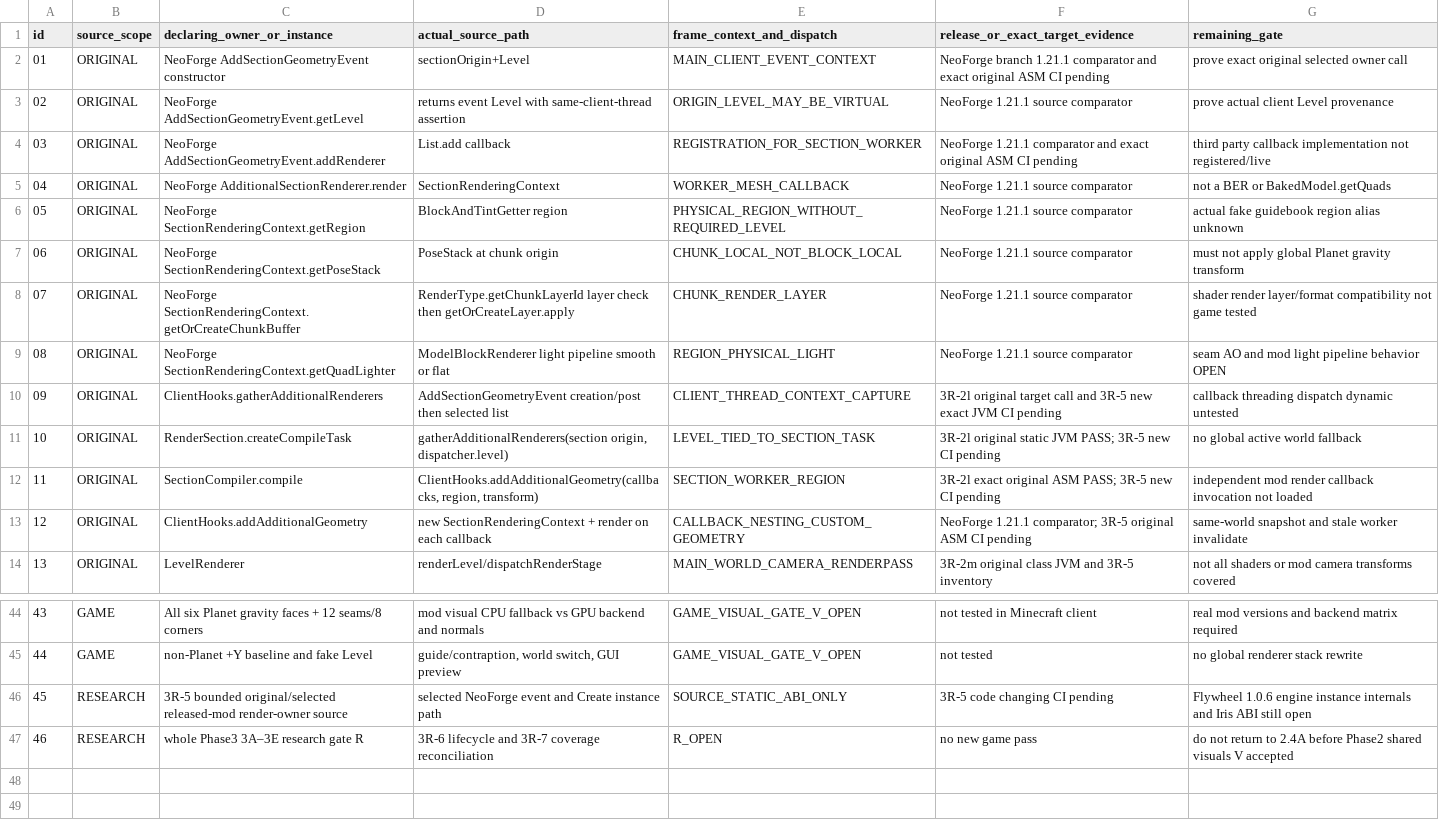
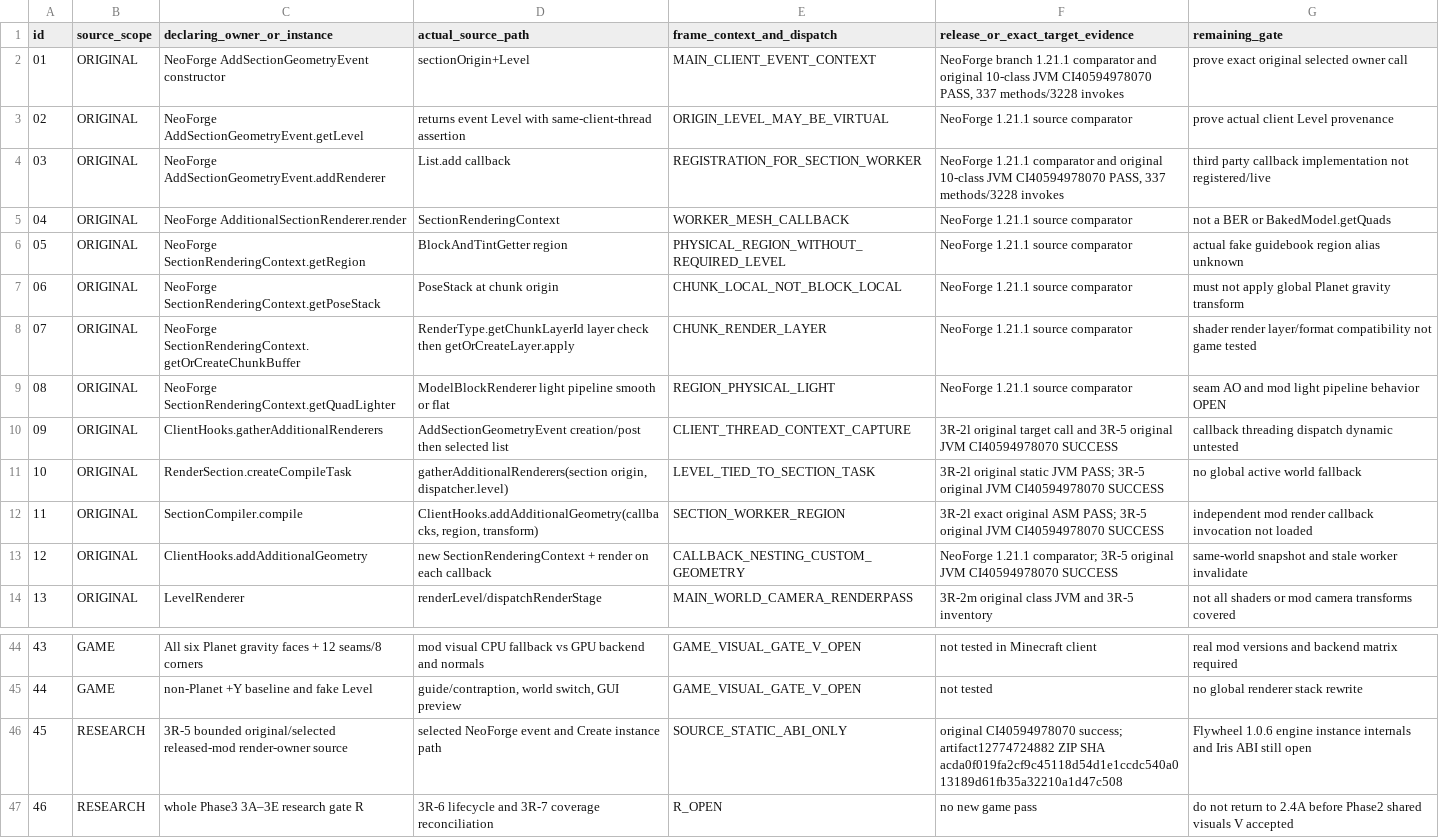
Before and after one commit to Abbygree11/Planetary, a TSV file: docs/research/PHASE3_R5_INDEPENDENT_GEOMETRY_FLYWHEEL_IRIS_OWNER_AND_FRAME_MATRIX_1_21_1.tsv, drawn as a sheet; only a part is shown, gaps mark what is left out.

Commit message:
docs(3R-5): reconcile original 10-class NeoForge independent render CI PASS in owner and mod matrices

```diff
--- a/docs/research/PHASE3_R5_INDEPENDENT_GEOMETRY_FLYWHEEL_IRIS_OWNER_AND_FRAME_MATRIX_1_21_1.tsv
+++ b/docs/research/PHASE3_R5_INDEPENDENT_GEOMETRY_FLYWHEEL_IRIS_OWNER_AND_FRAME_MATRIX_1_21_1.tsv
@@ -1,5 +1,5 @@
 id	source_scope	declaring_owner_or_instance	actual_source_path	frame_context_and_dispatch	release_or_exact_target_evidence	remaining_gate
-01	ORIGINAL	NeoForge AddSectionGeometryEvent constructor	sectionOrigin+Level	MAIN_CLIENT_EVENT_CONTEXT	NeoForge branch 1.21.1 comparator and exact original ASM CI pending	prove exact original selected owner call
+01	ORIGINAL	NeoForge AddSectionGeometryEvent constructor	sectionOrigin+Level	MAIN_CLIENT_EVENT_CONTEXT	NeoForge branch 1.21.1 comparator and original 10-class JVM CI40594978070 PASS, 337 methods/3228 invokes	prove exact original selected owner call
 02	ORIGINAL	NeoForge AddSectionGeometryEvent.getLevel	returns event Level with same-client-thread assertion	ORIGIN_LEVEL_MAY_BE_VIRTUAL	NeoForge 1.21.1 source comparator	prove actual client Level provenance
-03	ORIGINAL	NeoForge AddSectionGeometryEvent.addRenderer	List.add callback	REGISTRATION_FOR_SECTION_WORKER	NeoForge 1.21.1 comparator and exact original ASM CI pending	third party callback implementation not registered/live
+03	ORIGINAL	NeoForge AddSectionGeometryEvent.addRenderer	List.add callback	REGISTRATION_FOR_SECTION_WORKER	NeoForge 1.21.1 comparator and original 10-class JVM CI40594978070 PASS, 337 methods/3228 invokes	third party callback implementation not registered/live
 04	ORIGINAL	NeoForge AdditionalSectionRenderer.render	SectionRenderingContext	WORKER_MESH_CALLBACK	NeoForge 1.21.1 source comparator	not a BER or BakedModel.getQuads
@@ -9,6 +9,6 @@ id	source_scope	declaring_owner_or_instance	actual_source_path	frame_context_and
 08	ORIGINAL	NeoForge SectionRenderingContext.getQuadLighter	ModelBlockRenderer light pipeline smooth or flat	REGION_PHYSICAL_LIGHT	NeoForge 1.21.1 source comparator	seam AO and mod light pipeline behavior OPEN
-09	ORIGINAL	ClientHooks.gatherAdditionalRenderers	AddSectionGeometryEvent creation/post then selected list	CLIENT_THREAD_CONTEXT_CAPTURE	3R-2l original target call and 3R-5 new exact JVM CI pending	callback threading dispatch dynamic untested
-10	ORIGINAL	RenderSection.createCompileTask	gatherAdditionalRenderers(section origin, dispatcher.level)	LEVEL_TIED_TO_SECTION_TASK	3R-2l original static JVM PASS; 3R-5 new CI pending	no global active world fallback
-11	ORIGINAL	SectionCompiler.compile	ClientHooks.addAdditionalGeometry(callbacks, region, transform)	SECTION_WORKER_REGION	3R-2l exact original ASM PASS; 3R-5 new CI pending	independent mod render callback invocation not loaded
-12	ORIGINAL	ClientHooks.addAdditionalGeometry	new SectionRenderingContext + render on each callback	CALLBACK_NESTING_CUSTOM_GEOMETRY	NeoForge 1.21.1 comparator; 3R-5 original ASM CI pending	same-world snapshot and stale worker invalidate
+09	ORIGINAL	ClientHooks.gatherAdditionalRenderers	AddSectionGeometryEvent creation/post then selected list	CLIENT_THREAD_CONTEXT_CAPTURE	3R-2l original target call and 3R-5 original JVM CI40594978070 SUCCESS	callback threading dispatch dynamic untested
+10	ORIGINAL	RenderSection.createCompileTask	gatherAdditionalRenderers(section origin, dispatcher.level)	LEVEL_TIED_TO_SECTION_TASK	3R-2l original static JVM PASS; 3R-5 original JVM CI40594978070 SUCCESS	no global active world fallback
+11	ORIGINAL	SectionCompiler.compile	ClientHooks.addAdditionalGeometry(callbacks, region, transform)	SECTION_WORKER_REGION	3R-2l exact original ASM PASS; 3R-5 original JVM CI40594978070 SUCCESS	independent mod render callback invocation not loaded
+12	ORIGINAL	ClientHooks.addAdditionalGeometry	new SectionRenderingContext + render on each callback	CALLBACK_NESTING_CUSTOM_GEOMETRY	NeoForge 1.21.1 comparator; 3R-5 original JVM CI40594978070 SUCCESS	same-world snapshot and stale worker invalidate
 13	ORIGINAL	LevelRenderer	renderLevel/dispatchRenderStage	MAIN_WORLD_CAMERA_RENDERPASS	3R-2m original class JVM and 3R-5 inventory	not all shaders or mod camera transforms covered
@@ -45,3 +45,3 @@ id	source_scope	declaring_owner_or_instance	actual_source_path	frame_context_and
 44	GAME	non-Planet +Y baseline and fake Level	guide/contraption, world switch, GUI preview	GAME_VISUAL_GATE_V_OPEN	not tested	no global renderer stack rewrite
-45	RESEARCH	3R-5 bounded original/selected released-mod render-owner source	selected NeoForge event and Create instance path	SOURCE_STATIC_ABI_ONLY	3R-5 code changing CI pending	Flywheel 1.0.6 engine instance internals and Iris ABI still open
+45	RESEARCH	3R-5 bounded original/selected released-mod render-owner source	selected NeoForge event and Create instance path	SOURCE_STATIC_ABI_ONLY	original CI40594978070 success; artifact12774724882 ZIP SHA acda0f019fa2cf9c45118d54d1e1ccdc540a013189d61fb35a32210a1d47c508	Flywheel 1.0.6 engine instance internals and Iris ABI still open
 46	RESEARCH	whole Phase3 3A–3E research gate R	3R-6 lifecycle and 3R-7 coverage reconciliation	R_OPEN	no new game pass	do not return to 2.4A before Phase2 shared visuals V accepted
```
